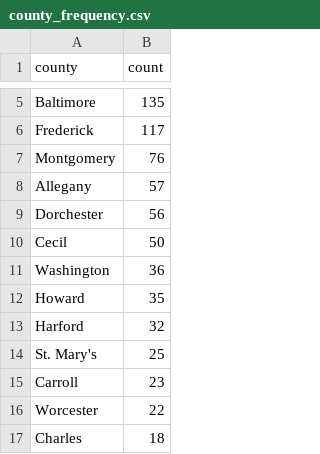
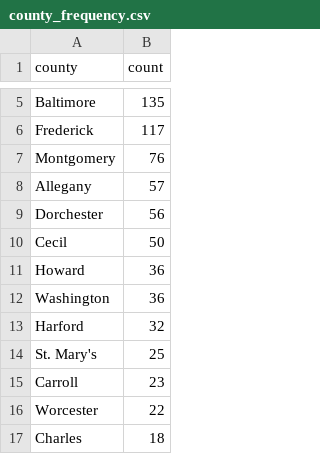
Before and after one commit to shmcminn/live-nicar-pipeline, a CSV file: exported_data/county_frequency.csv, drawn as a sheet; only a part is shown, gaps mark what is left out.

```diff
--- a/exported_data/county_frequency.csv
+++ b/exported_data/county_frequency.csv
@@ -10,4 +10,4 @@ Dorchester,56
 Cecil,50
+Howard,36
 Washington,36
-Howard,35
 Harford,32
```
Also changed, not shown: exported_data/all_complaints.csv, exported_data/complaint_type_frequency.csv, 1 other file.
